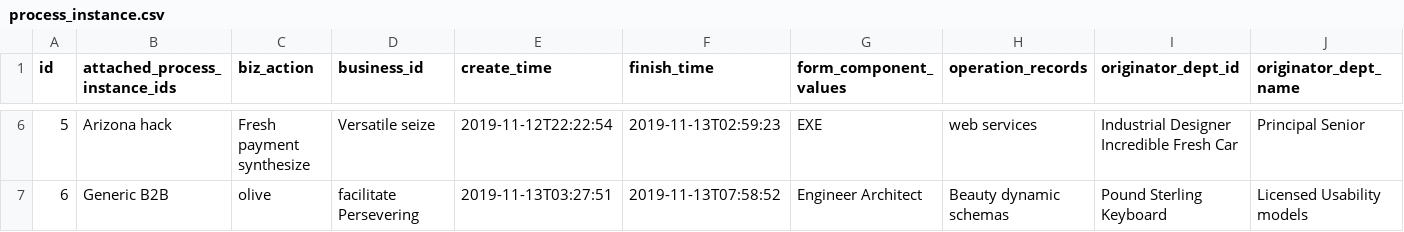
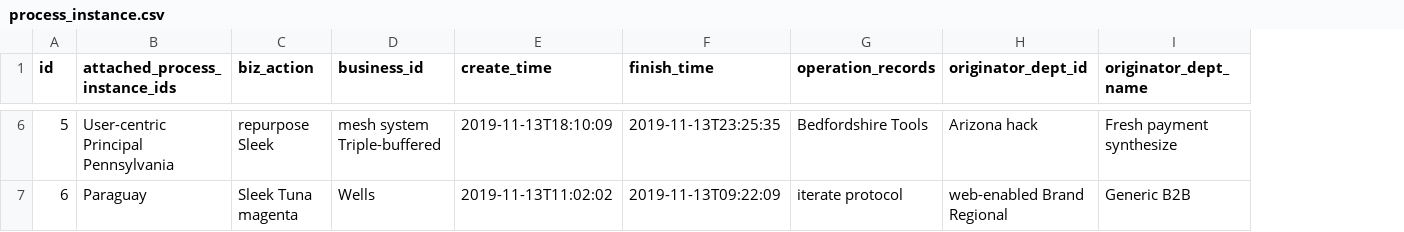
Before and after one commit to bit-star/pi, a CSV file: src/main/resources/config/liquibase/fake-data/process_instance.csv, drawn as a sheet; only a part is shown, gaps mark what is left out; removed rows and columns are numbered as before the commit, all else as after; the diff covers the shown part only; the diff names each change by its address in the sheet, - before the commit and + after, or states it on an @@ line.

Commit message:
Generate entities from JDL Model `审批集成`
See https://start.jhipster.tech/jdl-studio/#!/view/3906ce08-a724-4bd0-a64b-ea22b3a98dc5

```diff
--- a/src/main/resources/config/liquibase/fake-data/process_instance.csv
+++ b/src/main/resources/config/liquibase/fake-data/process_instance.csv
-column G (form_component_values), rows 6-7: EXE | Engineer Architect
-B6 (attached_process_instance_ids): Arizona hack
+B6 (attached_process_instance_ids): User-centric Principal Pennsylvania
-C6 (biz_action): Fresh payment synthesize
+C6 (biz_action): repurpose Sleek
-D6 (business_id): Versatile seize
+D6 (business_id): mesh system Triple-buffered
-E6 (create_time): 2019-11-12T22:22:54
+E6 (create_time): 2019-11-13T18:10:09
-F6 (finish_time): 2019-11-13T02:59:23
+F6 (finish_time): 2019-11-13T23:25:35
-G6 (operation_records): web services
+G6 (operation_records): Bedfordshire Tools
-H6 (originator_dept_id): Industrial Designer Incredible Fresh Car
+H6 (originator_dept_id): Arizona hack
-I6 (originator_dept_name): Principal Senior
+I6 (originator_dept_name): Fresh payment synthesize
-B7 (attached_process_instance_ids): Generic B2B
+B7 (attached_process_instance_ids): Paraguay
-C7 (biz_action): olive
+C7 (biz_action): Sleek Tuna magenta
-D7 (business_id): facilitate Persevering
+D7 (business_id): Wells
-E7 (create_time): 2019-11-13T03:27:51
+E7 (create_time): 2019-11-13T11:02:02
-F7 (finish_time): 2019-11-13T07:58:52
+F7 (finish_time): 2019-11-13T09:22:09
-G7 (operation_records): Beauty dynamic schemas
+G7 (operation_records): iterate protocol
-H7 (originator_dept_id): Pound Sterling Keyboard
+H7 (originator_dept_id): web-enabled Brand Regional
-I7 (originator_dept_name): Licensed Usability models
+I7 (originator_dept_name): Generic B2B
```
Also changed, not shown: 111 edited cells elsewhere in this file, src/main/resources/config/liquibase/fake-data/dd_message.csv, src/main/resources/config/liquibase/fake-data/form_component_values.csv, 13 other files.
